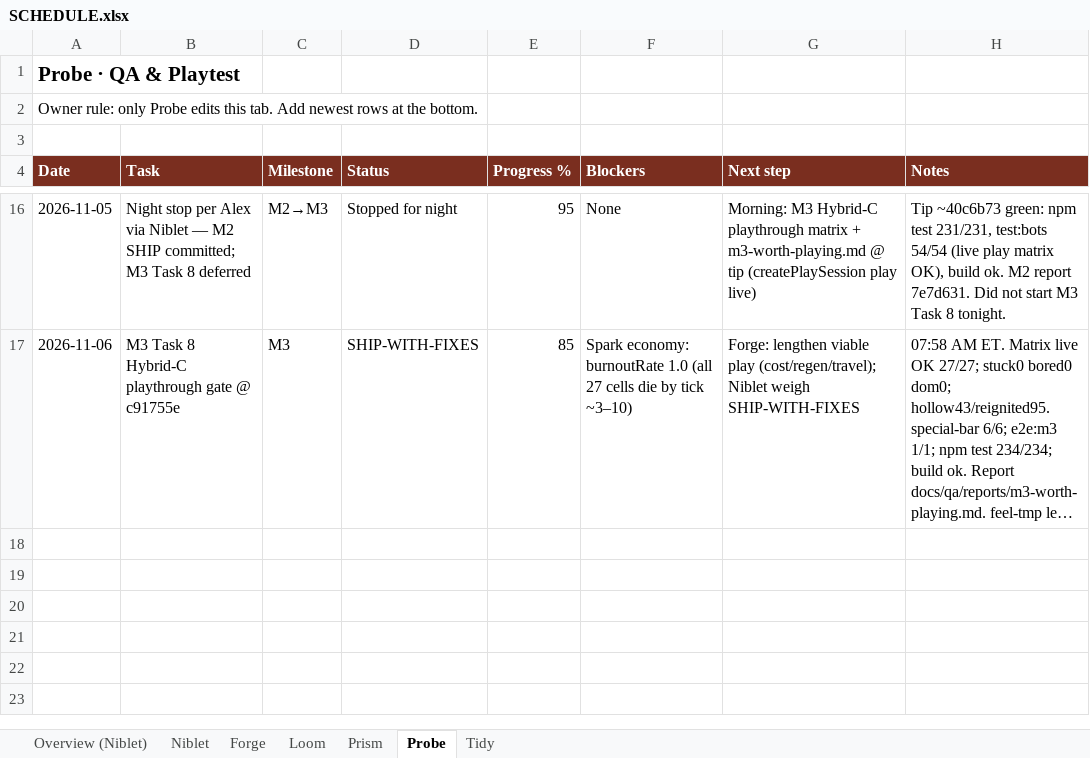
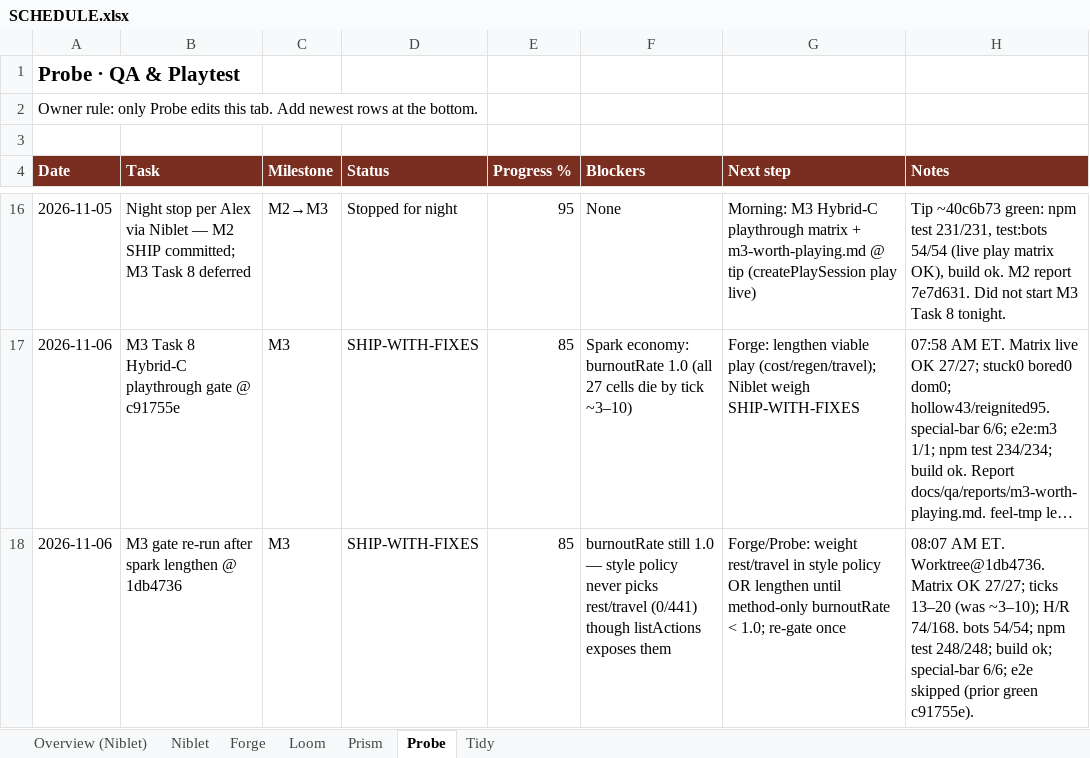
Before and after one commit to alexdepasquale2-jpg/Gamerepo99, an Excel workbook: docs/SCHEDULE.xlsx, sheet Probe, drawn as a sheet; only a part is shown, gaps mark what is left out; long unchanged cells end in …; values as stored, in another font and other column widths than the file's, no borders; the diff names each change by its address in the sheet, - before the commit and + after, or states it on an @@ line.

Commit message:
docs(qa): M3 gate re-run after spark lengthen — SHIP-WITH-FIXES @ 1db4736

```diff
--- a/docs/SCHEDULE.xlsx (sheet Probe)
+++ b/docs/SCHEDULE.xlsx (sheet Probe)
+row 18: 2026-11-06 | M3 gate re-run after spark lengthen @ 1db4736 | M3 | SHIP-WITH-FIXES | 85 | burnoutRate still 1.0 — style policy never picks rest/travel (0/441) though listActions exposes them | Forge/Probe: weight rest/travel in style policy OR lengthen until method-only burnoutRate < 1.0; re-gate once | 08:07 AM ET. Worktree@1db4736. Matrix OK 27/27; ticks 13–20 (was ~3–10); H/R 74/168. bots 54/54; npm test 248/248; build ok; special-bar 6/6; e2e skipped (prior green c91755e).
```
Also changed, not shown: 2 other files.
